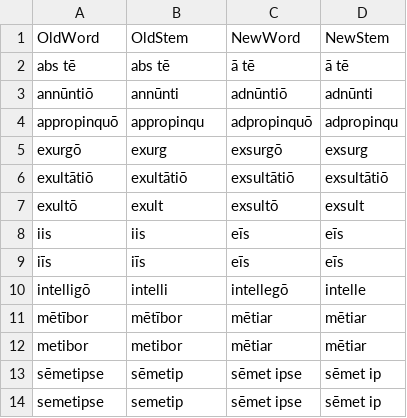
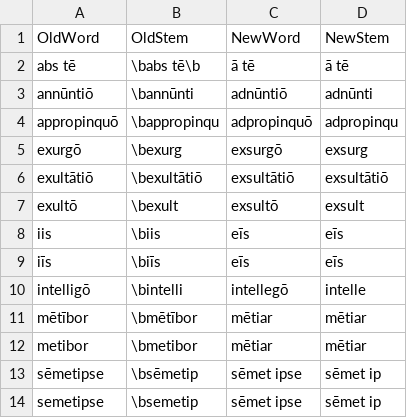
Before and after one commit to DoctrinaLatina/macronized, a CSV file: substitutions/spelling.csv, drawn as a sheet.

```diff
--- a/substitutions/spelling.csv
+++ b/substitutions/spelling.csv
@@ -1,14 +1,14 @@
 OldWord,OldStem,NewWord,NewStem
-abs tē,abs tē,ā tē,ā tē
-annūntiō,annūnti,adnūntiō,adnūnti
-appropinquō,appropinqu,adpropinquō,adpropinqu
-exurgō,exurg,exsurgō,exsurg
-exultātiō,exultātiō,exsultātiō,exsultātiō
-exultō,exult,exsultō,exsult
-iis,iis,eīs,eīs
-iīs,iīs,eīs,eīs
-intelligō,intelli,intellegō,intelle
-mētībor,mētībor,mētiar,mētiar
-metibor,metibor,mētiar,mētiar
-sēmetipse,sēmetip,sēmet ipse,sēmet ip
-semetipse,semetip,sēmet ipse,sēmet ip
+abs tē,\babs tē\b,ā tē,ā tē
+annūntiō,\bannūnti,adnūntiō,adnūnti
+appropinquō,\bappropinqu,adpropinquō,adpropinqu
+exurgō,\bexurg,exsurgō,exsurg
+exultātiō,\bexultātiō,exsultātiō,exsultātiō
+exultō,\bexult,exsultō,exsult
+iis,\biis,eīs,eīs
+iīs,\biīs,eīs,eīs
+intelligō,\bintelli,intellegō,intelle
+mētībor,\bmētībor,mētiar,mētiar
+metibor,\bmetibor,mētiar,mētiar
+sēmetipse,\bsēmetip,sēmet ipse,sēmet ip
+semetipse,\bsemetip,sēmet ipse,sēmet ip
```
Also changed, not shown: substitutions/i2j.csv, substitutions/names.csv, 6 other files.
